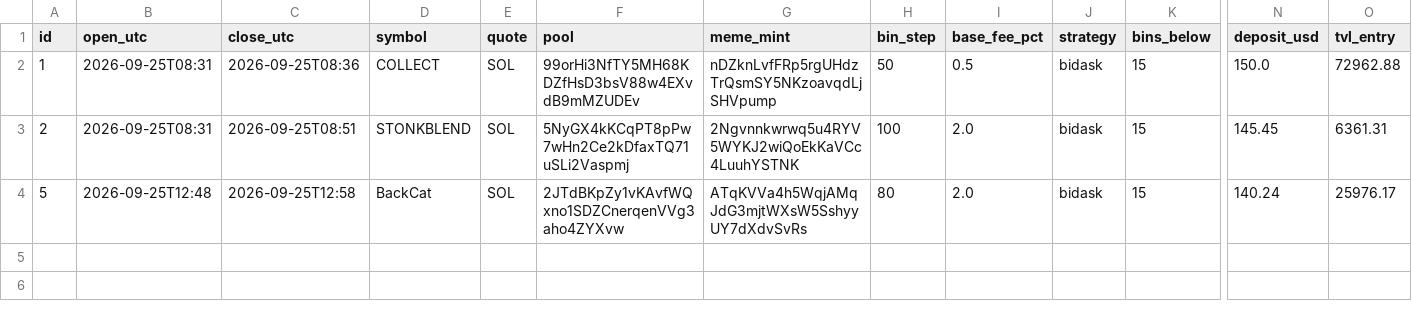
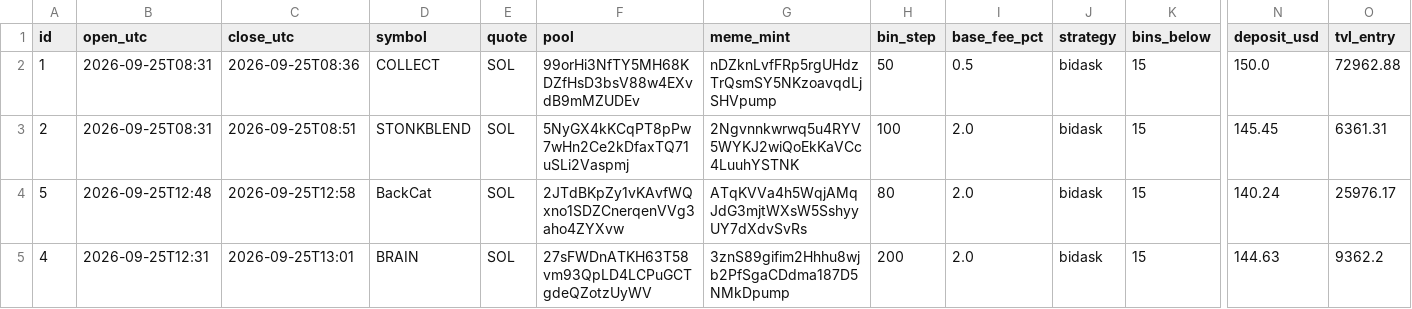
Before and after one commit to alexxmiasoedov-beep/romanovdecor-site, a CSV file: meteora/journal_relaxed.csv, drawn as a sheet; only a part is shown, gaps mark what is left out; rows hold the shown columns only; the diff names each change by its address in the sheet, - before the commit and + after, or states it on an @@ line.

```diff
--- a/meteora/journal_relaxed.csv
+++ b/meteora/journal_relaxed.csv
+row 5: 4 | 2026-09-25T12:31 | 2026-09-25T13:01 | BRAIN | SOL | 27sFWDnATKH63T58vm93QpLD4LCPuGCTgdeQZotzUyWV | 3znS89gifim2Hhhu8wjb2PfSgaCDdma187D5NMkDpump | 200 | 2.0 | bidask | 15 | 144.63 | 9362.2
```
Also changed, not shown: 4 other files.
